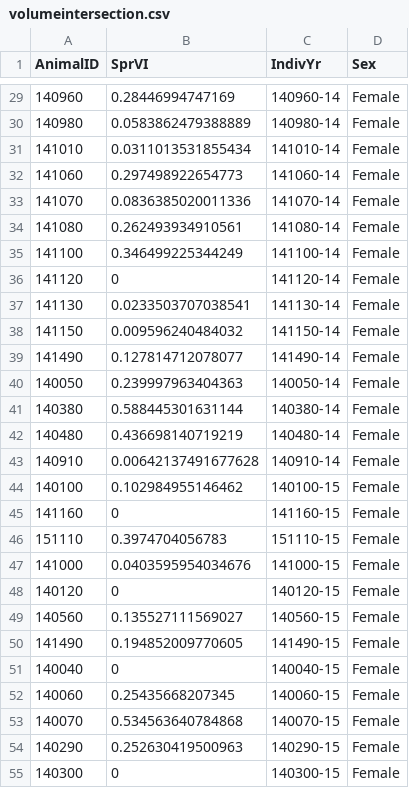
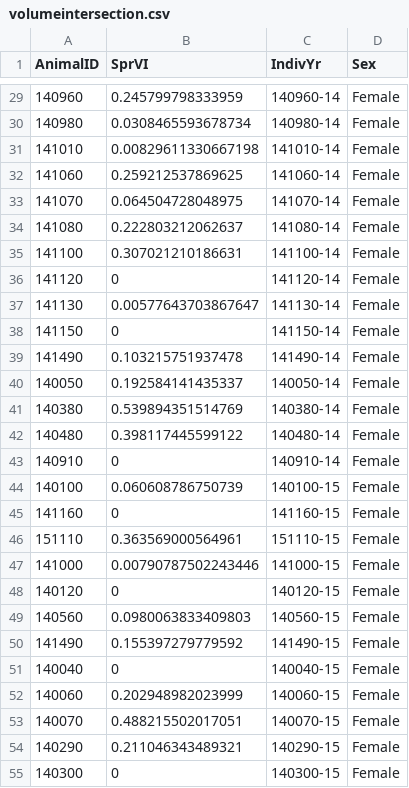
Before and after one commit to kjbark3r/HRoverlap, a CSV file: volumeintersection.csv, drawn as a sheet; only a part is shown, gaps mark what is left out; the diff covers the shown part only.

```diff
--- a/volumeintersection.csv
+++ b/volumeintersection.csv
@@ -29,27 +29,27 @@
-140960,0.28446994747169,"140960-14","Female"
-140980,0.0583862479388889,"140980-14","Female"
-141010,0.0311013531855434,"141010-14","Female"
-141060,0.297498922654773,"141060-14","Female"
-141070,0.0836385020011336,"141070-14","Female"
-141080,0.262493934910561,"141080-14","Female"
-141100,0.346499225344249,"141100-14","Female"
+140960,0.245799798333959,"140960-14","Female"
+140980,0.0308465593678734,"140980-14","Female"
+141010,0.00829611330667198,"141010-14","Female"
+141060,0.259212537869625,"141060-14","Female"
+141070,0.064504728048975,"141070-14","Female"
+141080,0.222803212062637,"141080-14","Female"
+141100,0.307021210186631,"141100-14","Female"
 141120,0,"141120-14","Female"
-141130,0.0233503707038541,"141130-14","Female"
-141150,0.009596240484032,"141150-14","Female"
-141490,0.127814712078077,"141490-14","Female"
-140050,0.239997963404363,"140050-14","Female"
-140380,0.588445301631144,"140380-14","Female"
-140480,0.436698140719219,"140480-14","Female"
-140910,0.00642137491677628,"140910-14","Female"
-140100,0.102984955146462,"140100-15","Female"
+141130,0.00577643703867647,"141130-14","Female"
+141150,0,"141150-14","Female"
+141490,0.103215751937478,"141490-14","Female"
+140050,0.192584141435337,"140050-14","Female"
+140380,0.539894351514769,"140380-14","Female"
+140480,0.398117445599122,"140480-14","Female"
+140910,0,"140910-14","Female"
+140100,0.060608786750739,"140100-15","Female"
 141160,0,"141160-15","Female"
-151110,0.3974704056783,"151110-15","Female"
-141000,0.0403595954034676,"141000-15","Female"
+151110,0.363569000564961,"151110-15","Female"
+141000,0.00790787502243446,"141000-15","Female"
 140120,0,"140120-15","Female"
-140560,0.135527111569027,"140560-15","Female"
-141490,0.194852009770605,"141490-15","Female"
+140560,0.0980063833409803,"140560-15","Female"
+141490,0.155397279779592,"141490-15","Female"
 140040,0,"140040-15","Female"
-140060,0.25435668207345,"140060-15","Female"
-140070,0.534563640784868,"140070-15","Female"
-140290,0.252630419500963,"140290-15","Female"
+140060,0.202948982023999,"140060-15","Female"
+140070,0.488215502017051,"140070-15","Female"
+140290,0.211046343489321,"140290-15","Female"
 140300,0,"140300-15","Female"
```
Also changed, not shown: 47 edited cells elsewhere in this file, 2 other files.
